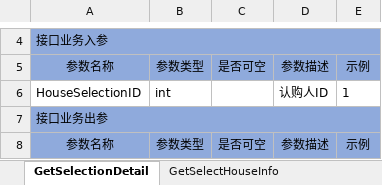
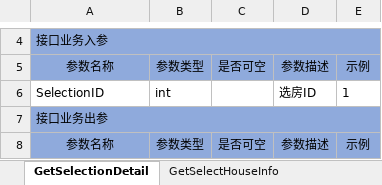
Before and after one commit to RockJiang1/HouseSelection, an Excel workbook: Doc/接口说明文档.xlsx, sheet GetSelectionDetail, drawn as a sheet; only a part is shown, gaps mark what is left out; values as stored, in another font and other column widths than the file's, no borders; the diff names each change by its address in the sheet, - before the commit and + after, or states it on an @@ line.

```diff
--- a/Doc/接口说明文档.xlsx (sheet GetSelectionDetail)
+++ b/Doc/接口说明文档.xlsx (sheet GetSelectionDetail)
-A6: HouseSelectionID
+A6: SelectionID
-D6: 认购人ID
+D6: 选房ID
```
Also changed, not shown: 2 other files.
